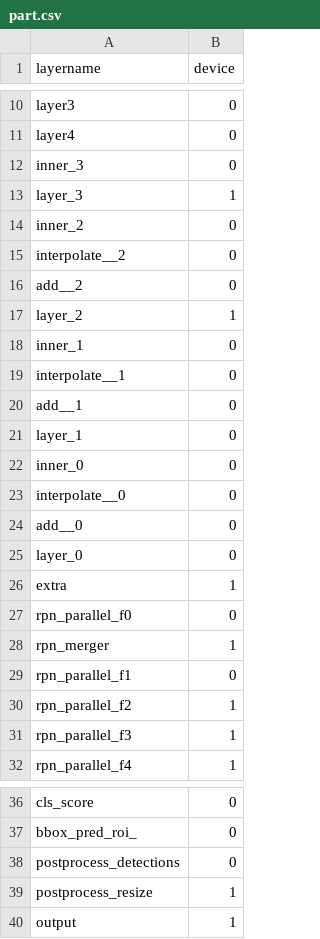
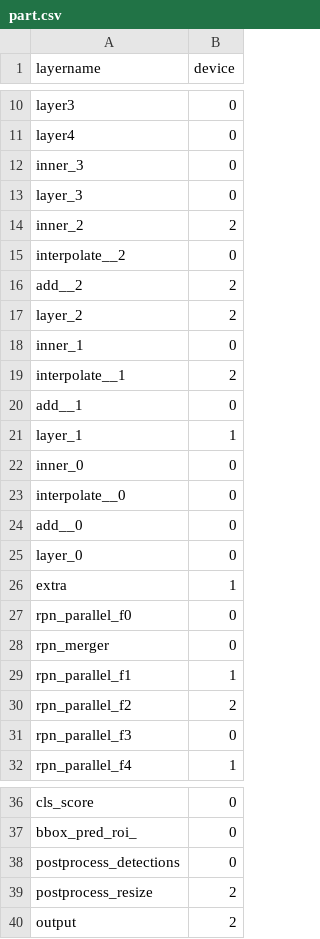
Before and after one commit to huanchen-stack/obj-detection-optimizer, a CSV file: testcases/fasterrcnn/part.csv, drawn as a sheet; only a part is shown, gaps mark what is left out.

```diff
--- a/testcases/fasterrcnn/part.csv
+++ b/testcases/fasterrcnn/part.csv
@@ -12,11 +12,11 @@ layer4,0
 inner_3,0
-layer_3,1
-inner_2,0
+layer_3,0
+inner_2,2
 interpolate__2,0
-add__2,0
-layer_2,1
+add__2,2
+layer_2,2
 inner_1,0
-interpolate__1,0
+interpolate__1,2
 add__1,0
-layer_1,0
+layer_1,1
 inner_0,0
@@ -27,6 +27,6 @@ extra,1
 rpn_parallel_f0,0
-rpn_merger,1
-rpn_parallel_f1,0
-rpn_parallel_f2,1
-rpn_parallel_f3,1
+rpn_merger,0
+rpn_parallel_f1,1
+rpn_parallel_f2,2
+rpn_parallel_f3,0
 rpn_parallel_f4,1
@@ -38,3 +38,3 @@ bbox_pred_roi_,0
 postprocess_detections,0
-postprocess_resize,1
-output,1
+postprocess_resize,2
+output,2
```
Also changed, not shown: testcases/fasterrcnn/priority.csv, 5 other files.
